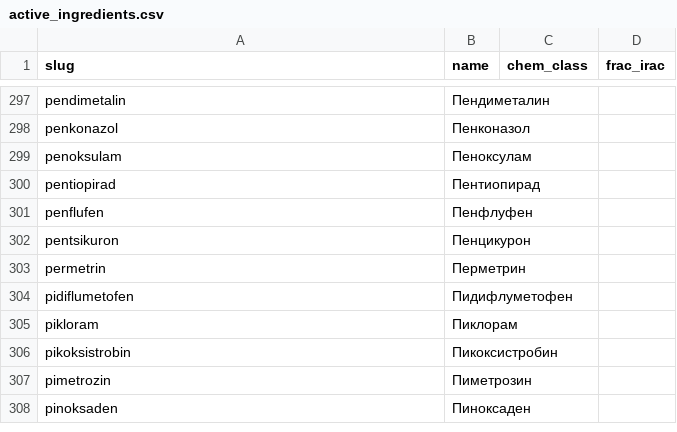
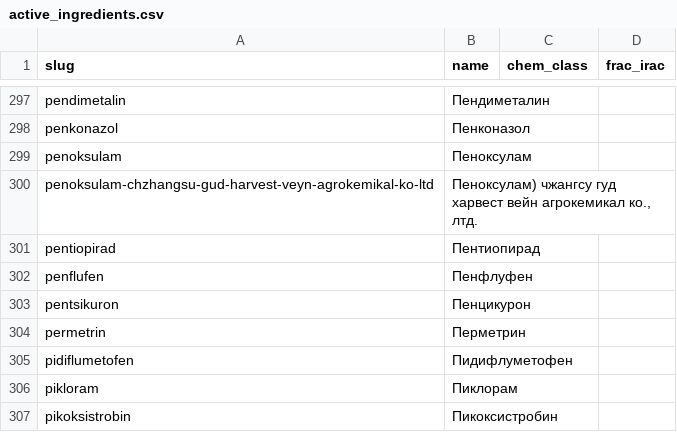
Before and after one commit to agroreglament/pesticide-registry-ru, a CSV file: active_ingredients.csv, drawn as a sheet; only a part is shown, gaps mark what is left out; the shorter side is filled out with more unchanged rows.

```diff
--- a/active_ingredients.csv
+++ b/active_ingredients.csv
@@ -299,2 +299,3 @@ penkonazol,Пенконазол,,
 penoksulam,Пеноксулам,,
+penoksulam-chzhangsu-gud-harvest-veyn-agrokemikal-ko-ltd,"Пеноксулам) чжангсу гуд харвест вейн агрокемикал ко., лтд.",,
 pentiopirad,Пентиопирад,,
```
Also changed, not shown: agrochemicals.csv, pesticide_regulation_crops.csv, 12 other files.
